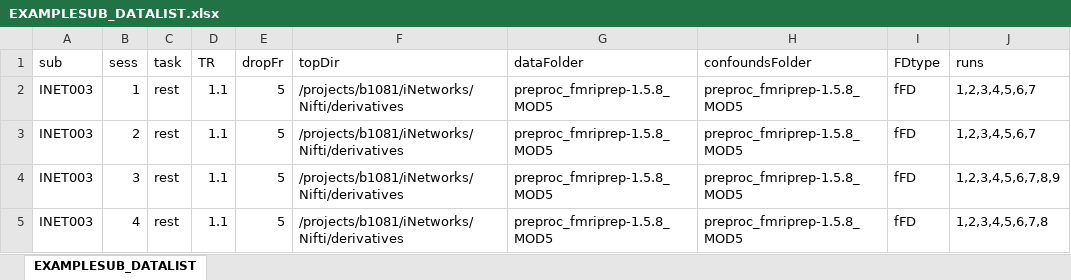
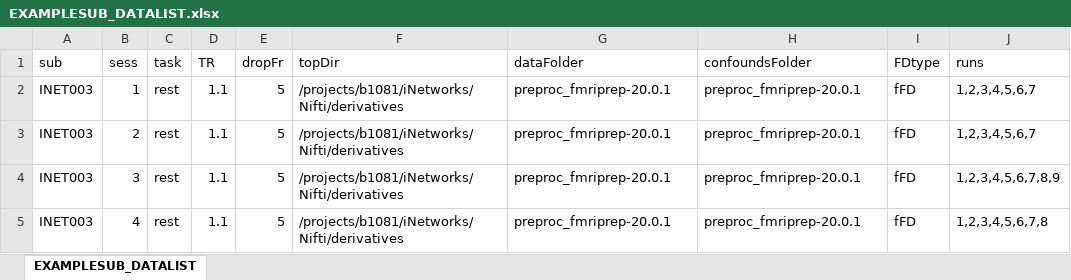
Before and after one commit to cgratton/GrattonLab-General-Repo, an Excel workbook: FCProcess/EXAMPLESUB_DATALIST.xlsx, sheet EXAMPLESUB_DATALIST, drawn as a sheet; values as stored, in another font and other column widths than the file's, no borders; the diff names each change by its address in the sheet, - before the commit and + after, or states it on an @@ line.

Commit message:
edits to FCproc for Quest

```diff
--- a/FCProcess/EXAMPLESUB_DATALIST.xlsx (sheet EXAMPLESUB_DATALIST)
+++ b/FCProcess/EXAMPLESUB_DATALIST.xlsx (sheet EXAMPLESUB_DATALIST)
-G2:G5 (dataFolder): preproc_fmriprep-1.5.8_MOD5
+G2:G5 (dataFolder): preproc_fmriprep-20.0.1
-H2:H5 (confoundsFolder): preproc_fmriprep-1.5.8_MOD5
+H2:H5 (confoundsFolder): preproc_fmriprep-20.0.1
```
Also changed, not shown: 3 other files.
